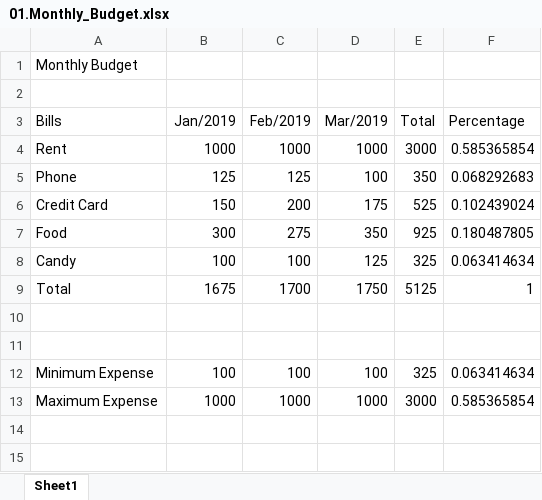
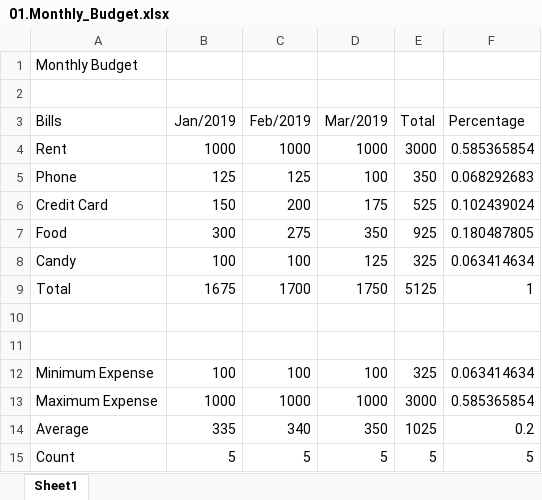
Before and after one commit to Shanmuga-raj/Excel---Tips-N-Trics, an Excel workbook: 01.Monthly_Budget.xlsx, sheet Sheet1, drawn as a sheet; values as stored, in another font and other column widths than the file's, no borders; the diff names each change by its address in the sheet, - before the commit and + after, or states it on an @@ line.

Commit message:
Using Count and Average Function.

```diff
--- a/01.Monthly_Budget.xlsx (sheet Sheet1)
+++ b/01.Monthly_Budget.xlsx (sheet Sheet1)
+row 14: Average | 335 | 340 | 350 | 1025 | 0.2
+row 15: Count | 5 | 5 | 5 | 5 | 5
```
Also changed, not shown: 2 other files.
